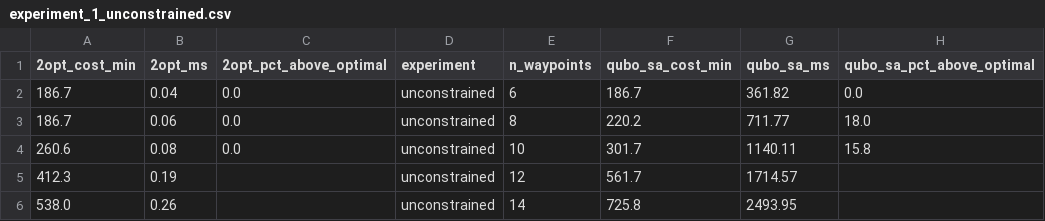
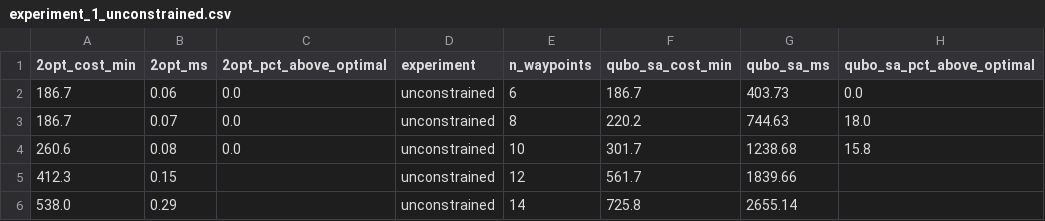
Before and after one commit to Pruthvieraj/Traffic-Router, a CSV file: quantum_traffic_router 2/output/experiment_1_unconstrained.csv, drawn as a sheet; only a part is shown; the diff names each change by its address in the sheet, - before the commit and + after, or states it on an @@ line.

```diff
--- a/quantum_traffic_router 2/output/experiment_1_unconstrained.csv
+++ b/quantum_traffic_router 2/output/experiment_1_unconstrained.csv
-B2 (2opt_ms): 0.04
+B2 (2opt_ms): 0.06
-G2 (qubo_sa_ms): 361.82
+G2 (qubo_sa_ms): 403.73
-B3 (2opt_ms): 0.06
+B3 (2opt_ms): 0.07
-G3 (qubo_sa_ms): 711.77
+G3 (qubo_sa_ms): 744.63
-G4 (qubo_sa_ms): 1140.11
+G4 (qubo_sa_ms): 1238.68
-B5 (2opt_ms): 0.19
+B5 (2opt_ms): 0.15
-G5 (qubo_sa_ms): 1714.57
+G5 (qubo_sa_ms): 1839.66
-B6 (2opt_ms): 0.26
+B6 (2opt_ms): 0.29
-G6 (qubo_sa_ms): 2493.95
+G6 (qubo_sa_ms): 2655.14
```
Also changed, not shown: 9 other files.
